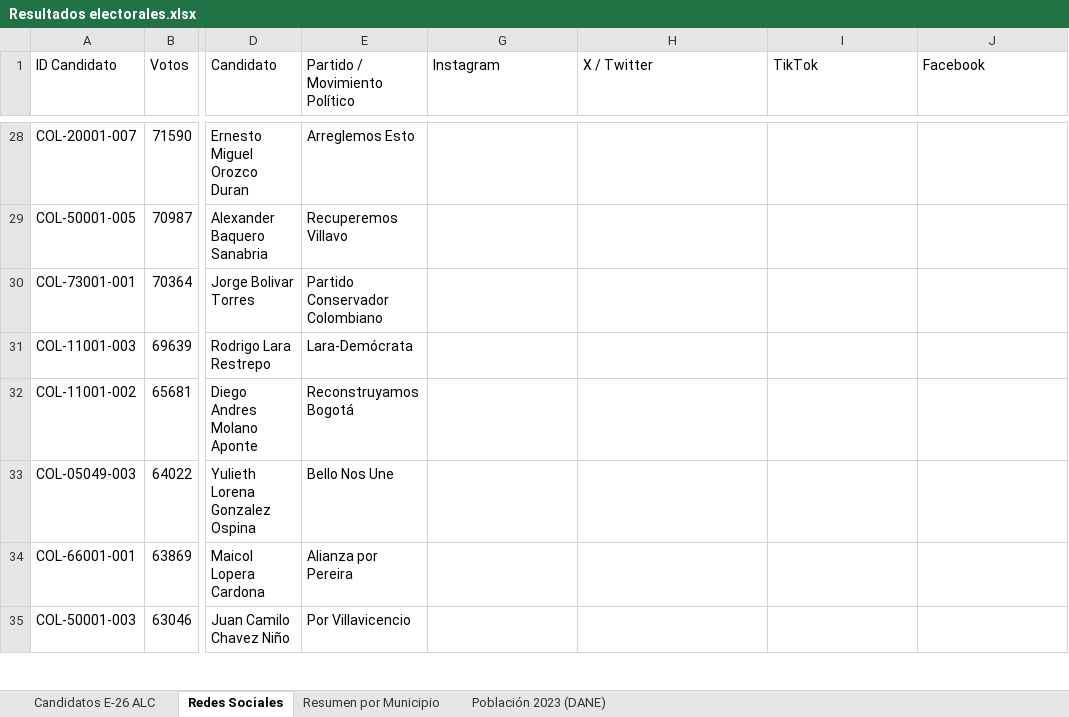
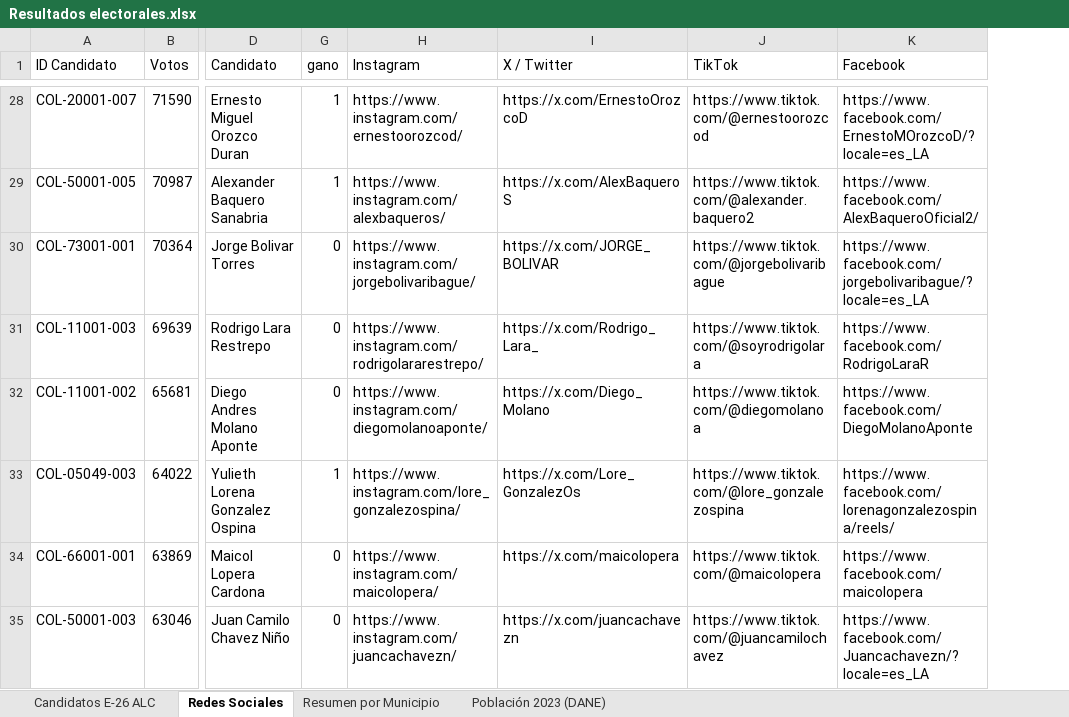
Before and after one commit to Juansotag/Elecciones-Costa-Rica, an Excel workbook: Colombia/Resultados electorales.xlsx, sheet Redes Sociales, drawn as a sheet; only a part is shown, gaps mark what is left out; values as stored, in another font and other column widths than the file's, no cell formats; removed rows and columns are numbered as before the commit, all else as after; the diff covers the shown part only; the diff names each change by its address in the sheet, - before the commit and + after, or states it on an @@ line.

Commit message:
Update candidates social media

```diff
--- a/Colombia/Resultados electorales.xlsx (sheet Redes Sociales)
+++ b/Colombia/Resultados electorales.xlsx (sheet Redes Sociales)
@@ column E (Partido / Movimiento Político) hidden, rows 28-35: Arreglemos Esto | Recuperemos Villavo | Partido Conservador Colombiano | Lara-Demócrata | Reconstruyamos Bogotá | Bello Nos Une | Alianza por Pereira | Por Villavicencio @@
+column G (gano), rows 28-35: 1 | 1 | 0 | 0 | 0 | 1 | 0 | 0
-H28 (Instagram): (empty)
+H28 (Instagram): https://www.instagram.com/ernestoorozcod/
-I28 (X / Twitter): (empty)
+I28 (X / Twitter): https://x.com/ErnestoOrozcoD
-J28 (TikTok): (empty)
+J28 (TikTok): https://www.tiktok.com/@ernestoorozcod
-K28 (Facebook): (empty)
+K28 (Facebook): https://www.facebook.com/ErnestoMOrozcoD/?locale=es_LA
-H29 (Instagram): (empty)
+H29 (Instagram): https://www.instagram.com/alexbaqueros/
-I29 (X / Twitter): (empty)
+I29 (X / Twitter): https://x.com/AlexBaqueroS
-J29 (TikTok): (empty)
+J29 (TikTok): https://www.tiktok.com/@alexander.baquero2
-K29 (Facebook): (empty)
+K29 (Facebook): https://www.facebook.com/AlexBaqueroOficial2/
-H30 (Instagram): (empty)
+H30 (Instagram): https://www.instagram.com/jorgebolivaribague/
-I30 (X / Twitter): (empty)
+I30 (X / Twitter): https://x.com/JORGE_BOLIVAR
-J30 (TikTok): (empty)
+J30 (TikTok): https://www.tiktok.com/@jorgebolivaribague
-K30 (Facebook): (empty)
+K30 (Facebook): https://www.facebook.com/jorgebolivaribague/?locale=es_LA
-H31 (Instagram): (empty)
+H31 (Instagram): https://www.instagram.com/rodrigolararestrepo/
-I31 (X / Twitter): (empty)
+I31 (X / Twitter): https://x.com/Rodrigo_Lara_
-J31 (TikTok): (empty)
+J31 (TikTok): https://www.tiktok.com/@soyrodrigolara
-K31 (Facebook): (empty)
+K31 (Facebook): https://www.facebook.com/RodrigoLaraR
-H32 (Instagram): (empty)
+H32 (Instagram): https://www.instagram.com/diegomolanoaponte/
-I32 (X / Twitter): (empty)
+I32 (X / Twitter): https://x.com/Diego_Molano
-J32 (TikTok): (empty)
+J32 (TikTok): https://www.tiktok.com/@diegomolanoa
-K32 (Facebook): (empty)
+K32 (Facebook): https://www.facebook.com/DiegoMolanoAponte
-H33 (Instagram): (empty)
+H33 (Instagram): https://www.instagram.com/lore_gonzalezospina/
-I33 (X / Twitter): (empty)
+I33 (X / Twitter): https://x.com/Lore_GonzalezOs
-J33 (TikTok): (empty)
+J33 (TikTok): https://www.tiktok.com/@lore_gonzalezospina
-K33 (Facebook): (empty)
+K33 (Facebook): https://www.facebook.com/lorenagonzalezospina/reels/
-H34 (Instagram): (empty)
+H34 (Instagram): https://www.instagram.com/maicolopera/
-I34 (X / Twitter): (empty)
+I34 (X / Twitter): https://x.com/maicolopera
-J34 (TikTok): (empty)
+J34 (TikTok): https://www.tiktok.com/@maicolopera
-K34 (Facebook): (empty)
+K34 (Facebook): https://www.facebook.com/maicolopera
-H35 (Instagram): (empty)
+H35 (Instagram): https://www.instagram.com/juancachavezn/
-I35 (X / Twitter): (empty)
+I35 (X / Twitter): https://x.com/juancachavezn
-J35 (TikTok): (empty)
+J35 (TikTok): https://www.tiktok.com/@juancamilochavez
-K35 (Facebook): (empty)
+K35 (Facebook): https://www.facebook.com/Juancachavezn/?locale=es_LA
```
Also changed, not shown: 205 edited cells elsewhere in this sheet, cell formats.
